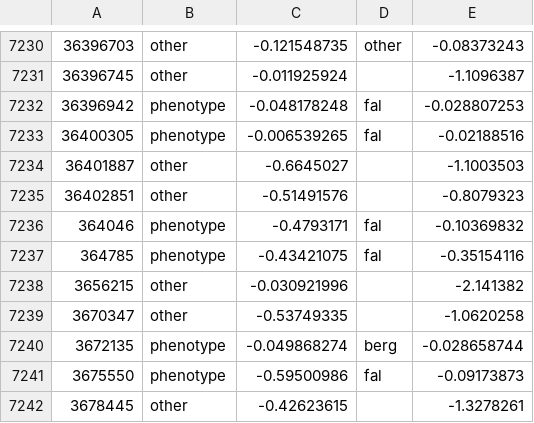
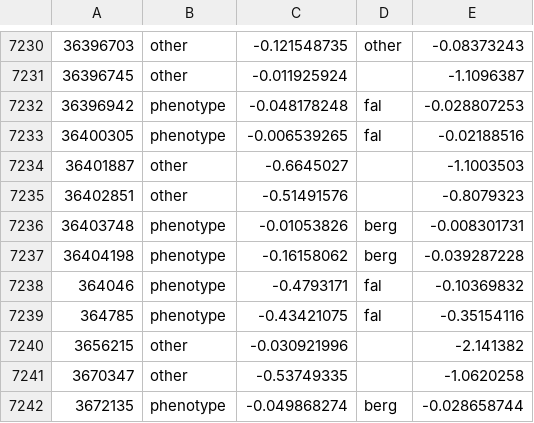
Before and after one commit to theosanderson/malaria_phenotype_papers, a TSV file: working/abstracts_classified.sorted.tsv, drawn as a sheet; only a part is shown, gaps mark what is left out; the shorter side is filled out with more unchanged rows.

```diff
--- a/working/abstracts_classified.sorted.tsv
+++ b/working/abstracts_classified.sorted.tsv
@@ -7235,2 +7235,4 @@
 36402851	other	-0.51491576		-0.8079323
+36403748	phenotype	-0.01053826	berg	-0.008301731
+36404198	phenotype	-0.16158062	berg	-0.039287228
 364046	phenotype	-0.4793171	fal	-0.10369832
```
Also changed, not shown: 4 other files.
